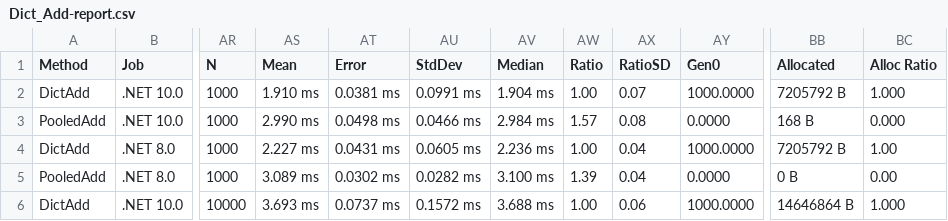
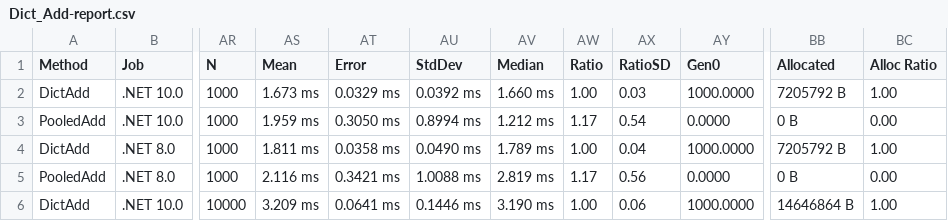
Before and after one commit to amiqat/Collections.Pooled.V2, a CSV file: docs/benchmarks/net10.0/Dict_Add-report.csv, drawn as a sheet; only a part is shown, gaps mark what is left out; the diff covers the shown part only; the diff names each change by its address in the sheet, - before the commit and + after, or states it on an @@ line.

```diff
--- a/docs/benchmarks/net10.0/Dict_Add-report.csv
+++ b/docs/benchmarks/net10.0/Dict_Add-report.csv
-AS2 (Mean): 1.910 ms
+AS2 (Mean): 1.673 ms
-AT2 (Error): 0.0381 ms
+AT2 (Error): 0.0329 ms
-AU2 (StdDev): 0.0991 ms
+AU2 (StdDev): 0.0392 ms
-AV2 (Median): 1.904 ms
+AV2 (Median): 1.660 ms
-AX2 (RatioSD): 0.07
+AX2 (RatioSD): 0.03
-BC2 (Alloc Ratio): 1.000
+BC2 (Alloc Ratio): 1.00
-AS3 (Mean): 2.990 ms
+AS3 (Mean): 1.959 ms
-AT3 (Error): 0.0498 ms
+AT3 (Error): 0.3050 ms
-AU3 (StdDev): 0.0466 ms
+AU3 (StdDev): 0.8994 ms
-AV3 (Median): 2.984 ms
+AV3 (Median): 1.212 ms
-AW3 (Ratio): 1.57
+AW3 (Ratio): 1.17
-AX3 (RatioSD): 0.08
+AX3 (RatioSD): 0.54
-BB3 (Allocated): 168 B
+BB3 (Allocated): 0 B
-BC3 (Alloc Ratio): 0.000
+BC3 (Alloc Ratio): 0.00
-AS4 (Mean): 2.227 ms
+AS4 (Mean): 1.811 ms
-AT4 (Error): 0.0431 ms
+AT4 (Error): 0.0358 ms
-AU4 (StdDev): 0.0605 ms
+AU4 (StdDev): 0.0490 ms
-AV4 (Median): 2.236 ms
+AV4 (Median): 1.789 ms
-AS5 (Mean): 3.089 ms
+AS5 (Mean): 2.116 ms
-AT5 (Error): 0.0302 ms
+AT5 (Error): 0.3421 ms
-AU5 (StdDev): 0.0282 ms
+AU5 (StdDev): 1.0088 ms
-AV5 (Median): 3.100 ms
+AV5 (Median): 2.819 ms
-AW5 (Ratio): 1.39
+AW5 (Ratio): 1.17
-AX5 (RatioSD): 0.04
+AX5 (RatioSD): 0.56
-AS6 (Mean): 3.693 ms
+AS6 (Mean): 3.209 ms
-AT6 (Error): 0.0737 ms
+AT6 (Error): 0.0641 ms
-AU6 (StdDev): 0.1572 ms
+AU6 (StdDev): 0.1446 ms
-AV6 (Median): 3.688 ms
+AV6 (Median): 3.190 ms
-BC6 (Alloc Ratio): 1.000
+BC6 (Alloc Ratio): 1.00
```
Also changed, not shown: 45 edited cells elsewhere in this file, docs/benchmarks/net10.0/List_Add-report.csv, docs/benchmarks/net10.0/Queue_Enqueue-report.csv, 17 other files.
